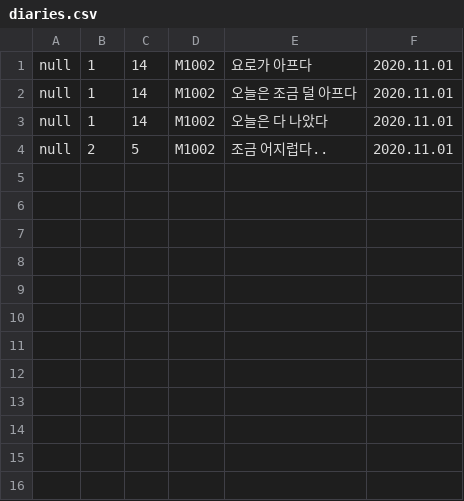
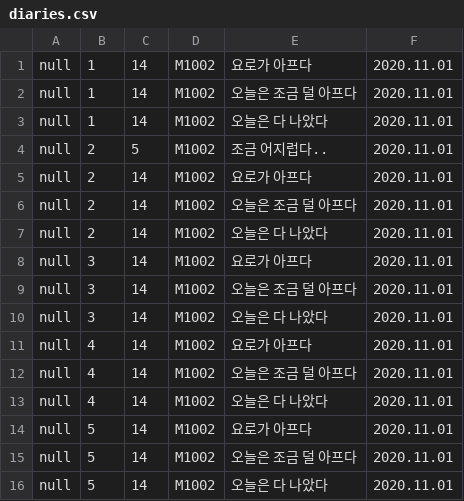
Before and after one commit to bgy1060/DEMO_APUGIMA, a CSV file: includes/dbs/diaries.csv, drawn as a sheet; the diff names each change by its address in the sheet, - before the commit and + after, or states it on an @@ line.

```diff
--- a/includes/dbs/diaries.csv
+++ b/includes/dbs/diaries.csv
+row 5: null | 2 | 14 | M1002 | 요로가 아프다 | 2020.11.01
+row 6: null | 2 | 14 | M1002 | 오늘은 조금 덜 아프다 | 2020.11.01
+row 7: null | 2 | 14 | M1002 | 오늘은 다 나았다 | 2020.11.01
+row 8: null | 3 | 14 | M1002 | 요로가 아프다 | 2020.11.01
+row 9: null | 3 | 14 | M1002 | 오늘은 조금 덜 아프다 | 2020.11.01
+row 10: null | 3 | 14 | M1002 | 오늘은 다 나았다 | 2020.11.01
+row 11: null | 4 | 14 | M1002 | 요로가 아프다 | 2020.11.01
+row 12: null | 4 | 14 | M1002 | 오늘은 조금 덜 아프다 | 2020.11.01
+row 13: null | 4 | 14 | M1002 | 오늘은 다 나았다 | 2020.11.01
+row 14: null | 5 | 14 | M1002 | 요로가 아프다 | 2020.11.01
+row 15: null | 5 | 14 | M1002 | 오늘은 조금 덜 아프다 | 2020.11.01
+row 16: null | 5 | 14 | M1002 | 오늘은 다 나았다 | 2020.11.01
```
Also changed, not shown: includes/dbs/diseases.csv, 4 other files.
